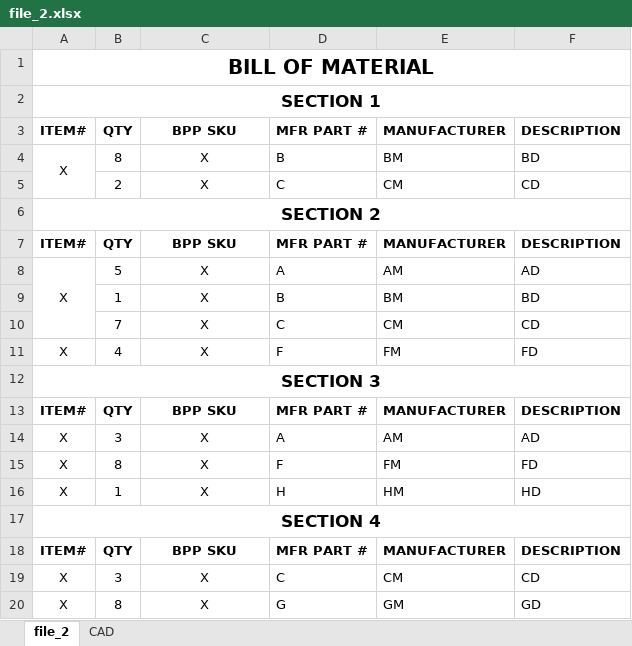
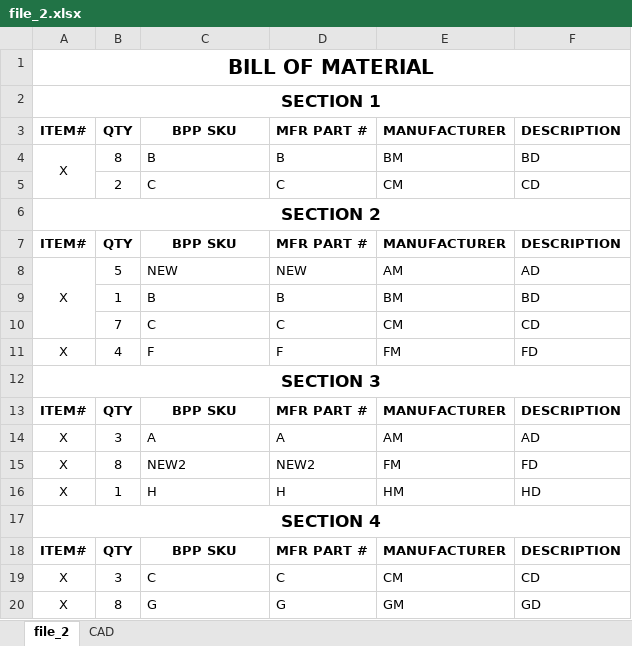
Before and after one commit to rachellaw-git/BomItemConsolidater, an Excel workbook: bom-samples/file_2.xlsx, sheet file_2, drawn as a sheet; values as stored, in another font and other column widths than the file's, no borders; the diff names each change by its address in the sheet, - before the commit and + after, or states it on an @@ line.

```diff
--- a/bom-samples/file_2.xlsx (sheet file_2)
+++ b/bom-samples/file_2.xlsx (sheet file_2)
-C4: X
+C4: B
-C4:C5 alignment: center
+C4:C5 alignment: left
-C5: X
+C5: C
-C8: X
+C8: NEW
-C8:C11 alignment: center
+C8:C11 alignment: left
-D8: A
+D8: NEW
-C9: X
+C9: B
-C10: X
+C10: C
-C11: X
+C11: F
-C14: X
+C14: A
-C14:C16 alignment: center
+C14:C16 alignment: left
-C15: X
+C15: NEW2
-D15: F
+D15: NEW2
-C16: X
+C16: H
-C19: X
+C19: C
-C19:C20 alignment: center
+C19:C20 alignment: left
-C20: X
+C20: G
```
Also changed, not shown: bom-samples/file_1.xlsx, 2 other files.
